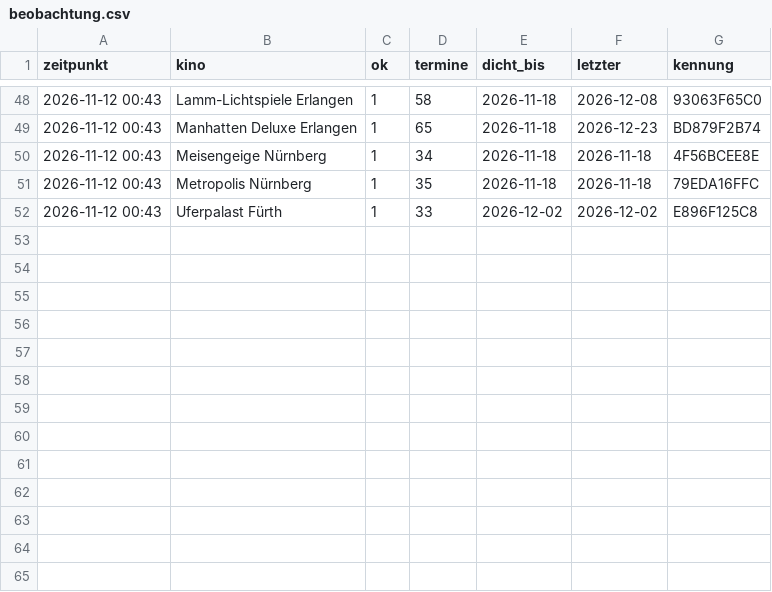
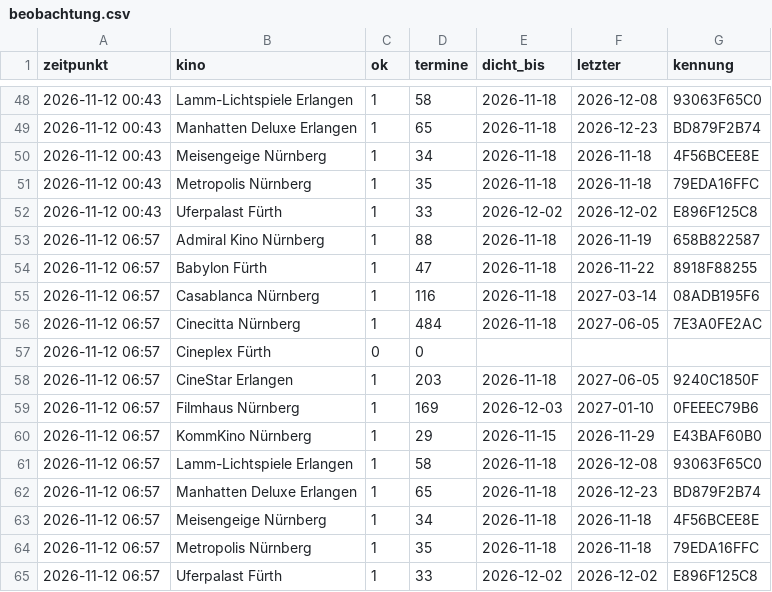
Before and after one commit to noris357/kinoprogramm, a CSV file: daten/beobachtung.csv, drawn as a sheet; only a part is shown, gaps mark what is left out.

```diff
--- a/daten/beobachtung.csv
+++ b/daten/beobachtung.csv
@@ -52 +52,14 @@ zeitpunkt,kino,ok,termine,dicht_bis,letzter,kennung
 2026-11-12 00:43,"Uferpalast Fürth",1,33,2026-12-02,2026-12-02,E896F125C8
+2026-11-12 06:57,"Admiral Kino Nürnberg",1,88,2026-11-18,2026-11-19,658B822587
+2026-11-12 06:57,"Babylon Fürth",1,47,2026-11-18,2026-11-22,8918F88255
+2026-11-12 06:57,"Casablanca Nürnberg",1,116,2026-11-18,2027-03-14,08ADB195F6
+2026-11-12 06:57,"Cinecitta Nürnberg",1,484,2026-11-18,2027-06-05,7E3A0FE2AC
+2026-11-12 06:57,"Cineplex Fürth",0,0,,,
+2026-11-12 06:57,"CineStar Erlangen",1,203,2026-11-18,2027-06-05,9240C1850F
+2026-11-12 06:57,"Filmhaus Nürnberg",1,169,2026-12-03,2027-01-10,0FEEEC79B6
+2026-11-12 06:57,"KommKino Nürnberg",1,29,2026-11-15,2026-11-29,E43BAF60B0
+2026-11-12 06:57,"Lamm-Lichtspiele Erlangen",1,58,2026-11-18,2026-12-08,93063F65C0
+2026-11-12 06:57,"Manhatten Deluxe Erlangen",1,65,2026-11-18,2026-12-23,BD879F2B74
+2026-11-12 06:57,"Meisengeige Nürnberg",1,34,2026-11-18,2026-11-18,4F56BCEE8E
+2026-11-12 06:57,"Metropolis Nürnberg",1,35,2026-11-18,2026-11-18,79EDA16FFC
+2026-11-12 06:57,"Uferpalast Fürth",1,33,2026-12-02,2026-12-02,E896F125C8
```
